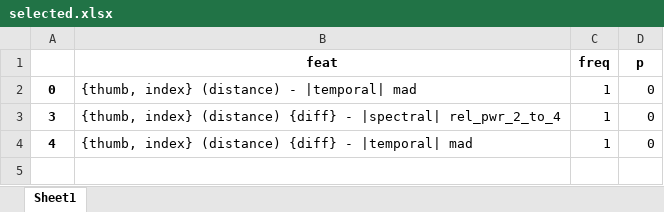
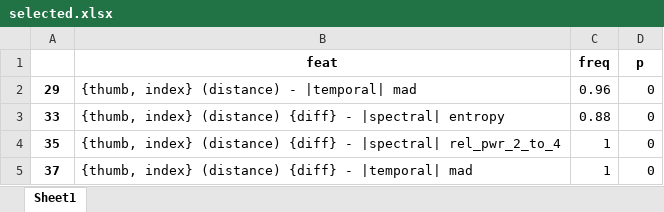
Before and after one commit to abbasilab/Video-Tracking-PD, an Excel workbook: figures/ft/selected.xlsx, sheet Sheet1, drawn as a sheet; values as stored, in another font and other column widths than the file's, no borders; addresses are those after the commit; the diff names each change by its address in the sheet, - before the commit and + after, or states it on an @@ line.

```diff
--- a/figures/ft/selected.xlsx (sheet Sheet1)
+++ b/figures/ft/selected.xlsx (sheet Sheet1)
-A2: 0
+A2: 29
-C2 (freq): 1
+C2 (freq): 0.96
+row 3: 33 | {thumb, index} (distance) {diff} - |spectral| entropy | 0.88 | 0
-A4: 3
+A4: 35
-A5: 4
+A5: 37
```
Also changed, not shown: figures/ft/stats.xlsx, figures/g/selected.xlsx, 42 other files.
